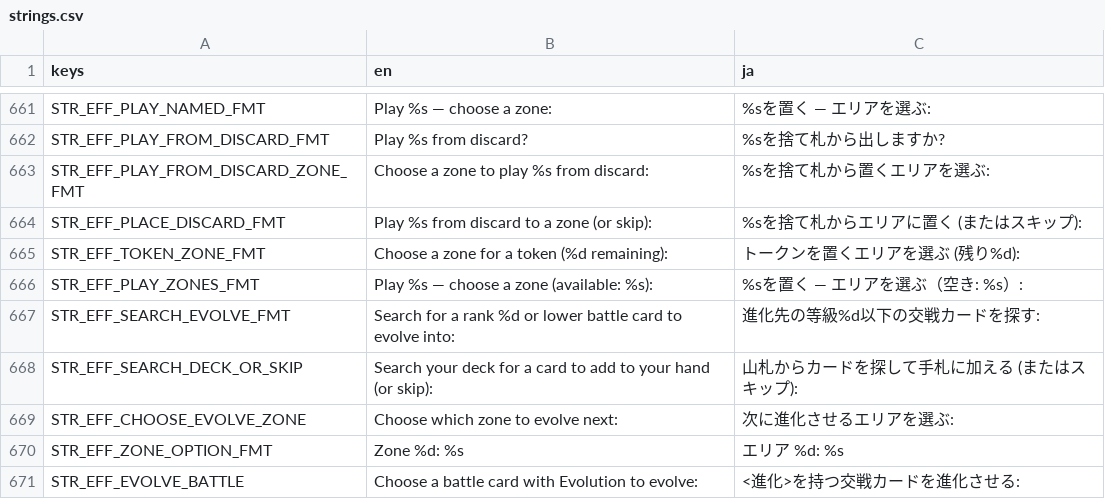
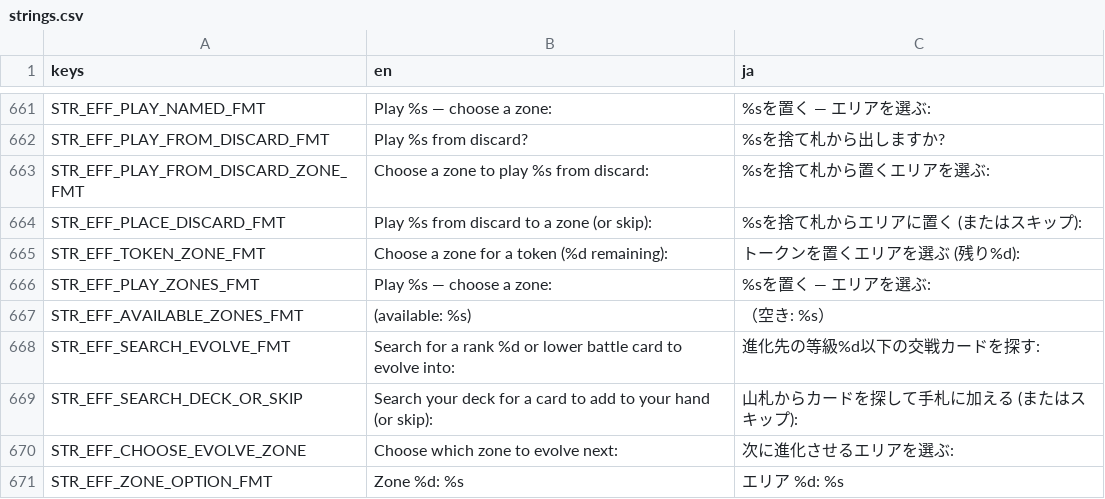
Before and after one commit to hunterdurbin/godzilla-sim, a CSV file: translations/strings.csv, drawn as a sheet; only a part is shown, gaps mark what is left out; the shorter side is filled out with more unchanged rows.

```diff
--- a/translations/strings.csv
+++ b/translations/strings.csv
@@ -717,3 +717,4 @@ STR_EFF_PLACE_DISCARD_FMT,Play %s from discard to a zone (or skip):,%sを捨て
 STR_EFF_TOKEN_ZONE_FMT,Choose a zone for a token (%d remaining):,トークンを置くエリアを選ぶ (残り%d):
-STR_EFF_PLAY_ZONES_FMT,Play %s — choose a zone (available: %s):,%sを置く — エリアを選ぶ（空き: %s）:
+STR_EFF_PLAY_ZONES_FMT,Play %s — choose a zone:,%sを置く — エリアを選ぶ:
+STR_EFF_AVAILABLE_ZONES_FMT,(available: %s),（空き: %s）
 STR_EFF_SEARCH_EVOLVE_FMT,Search for a rank %d or lower battle card to evolve into:,進化先の等級%d以下の交戦カードを探す:
```
Also changed, not shown: 7 other files.
